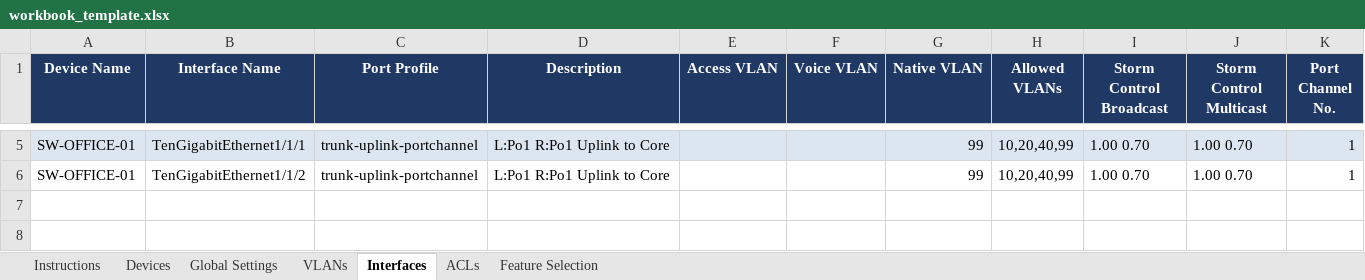
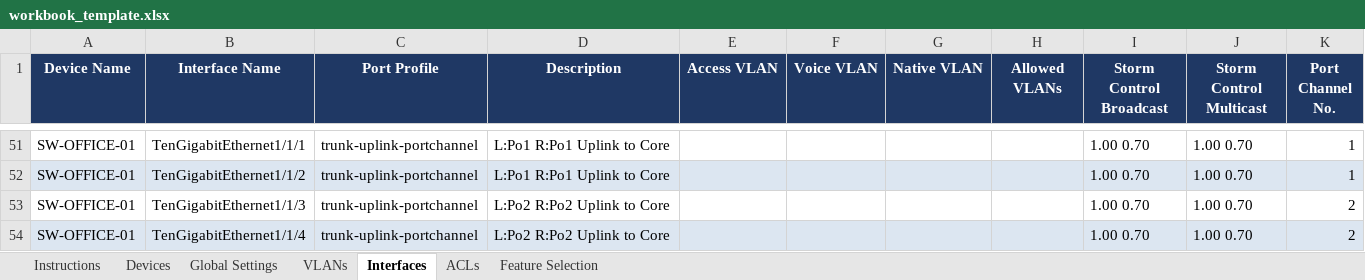
Before and after one commit to Nautomation-Prime/Cisco-Config-Generator, an Excel workbook: assets/workbook_template.xlsx, sheet Interfaces, drawn as a sheet; only a part is shown, gaps mark what is left out; values as stored, in another font and other column widths than the file's, no borders; addresses are those after the commit; the diff covers the shown part only; the diff names each change by its address in the sheet, - before the commit and + after, or states it on an @@ line.

```diff
--- a/assets/workbook_template.xlsx (sheet Interfaces)
+++ b/assets/workbook_template.xlsx (sheet Interfaces)
-A51:K51 fill: #DCE6F1
+A51:K51 fill: none
-G51:G52 (Native VLAN): 99
+G51:G52 (Native VLAN): (empty)
-H51:H52 (Allowed VLANs): 10,20,40,99
+H51:H52 (Allowed VLANs): (empty)
-A52:K52 fill: none
+A52:K52 fill: #DCE6F1
+row 53: SW-OFFICE-01 | TenGigabitEthernet1/1/3 | trunk-uplink-portchannel | L:Po2 R:Po2 Uplink to Core |  |  |  |  | 1.00 0.70 | 1.00 0.70 | 2
+row 54: SW-OFFICE-01 | TenGigabitEthernet1/1/4 | trunk-uplink-portchannel | L:Po2 R:Po2 Uplink to Core |  |  |  |  | 1.00 0.70 | 1.00 0.70 | 2
```
Also changed, not shown: 46 added rows and 12 edited cells elsewhere in this sheet, 5 other files.
